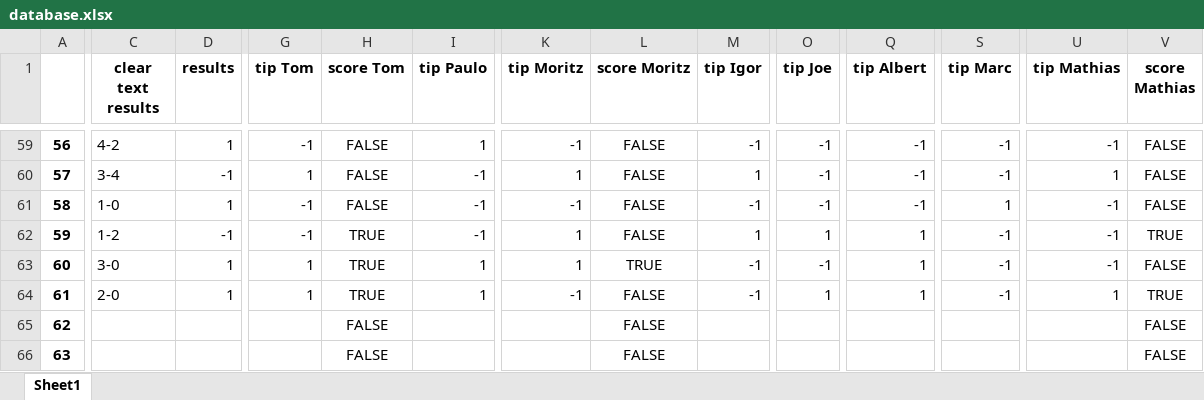
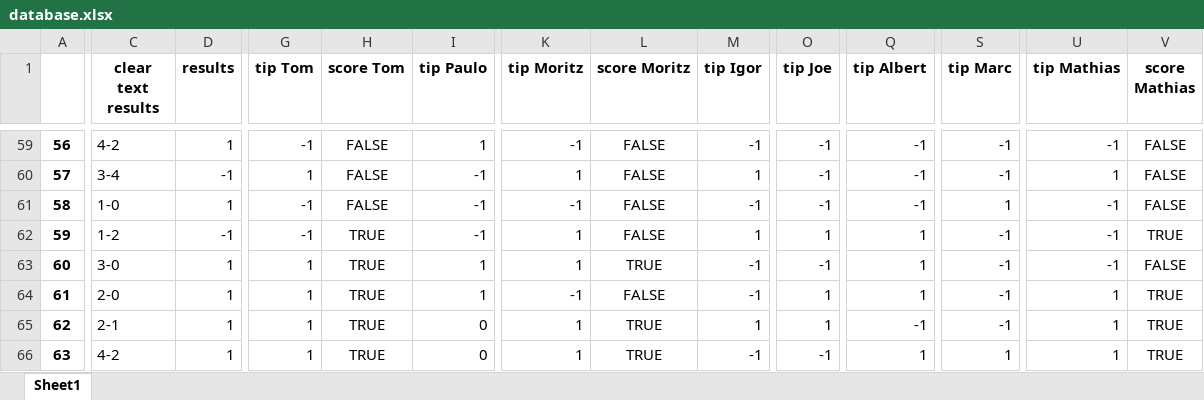
Before and after one commit to marcelcech/WorldCupBettings2022, an Excel workbook: backend/database.xlsx, sheet Sheet1, drawn as a sheet; only a part is shown, gaps mark what is left out; values as stored, in another font and other column widths than the file's, no borders; the diff covers the shown part only; the diff names each change by its address in the sheet, - before the commit and + after, or states it on an @@ line.

```diff
--- a/backend/database.xlsx (sheet Sheet1)
+++ b/backend/database.xlsx (sheet Sheet1)
-C65 (clear text results): (empty)
+C65 (clear text results): 2-1
-D65:D66 (results): (empty)
+D65:D66 (results): 1
-G65:G66 (tip Tom): (empty)
+G65:G66 (tip Tom): 1
-H65:H66 (score Tom): FALSE
+H65:H66 (score Tom): TRUE
-I65:I66 (tip Paulo): (empty)
+I65:I66 (tip Paulo): 0
-K65:K66 (tip Moritz): (empty)
+K65:K66 (tip Moritz): 1
-L65:L66 (score Moritz): FALSE
+L65:L66 (score Moritz): TRUE
-M65 (tip Igor): (empty)
+M65 (tip Igor): 1
-O65 (tip Joe): (empty)
+O65 (tip Joe): 1
-Q65 (tip Albert): (empty)
+Q65 (tip Albert): -1
-S65 (tip Marc): (empty)
+S65 (tip Marc): -1
-U65:U66 (tip Mathias): (empty)
+U65:U66 (tip Mathias): 1
-V65:V66 (score Mathias): FALSE
+V65:V66 (score Mathias): TRUE
-C66 (clear text results): (empty)
+C66 (clear text results): 4-2
-M66 (tip Igor): (empty)
+M66 (tip Igor): -1
-O66 (tip Joe): (empty)
+O66 (tip Joe): -1
-Q66 (tip Albert): (empty)
+Q66 (tip Albert): 1
-S66 (tip Marc): (empty)
+S66 (tip Marc): 1
```
Also changed, not shown: 14 edited cells elsewhere in this sheet, 3 other files.
